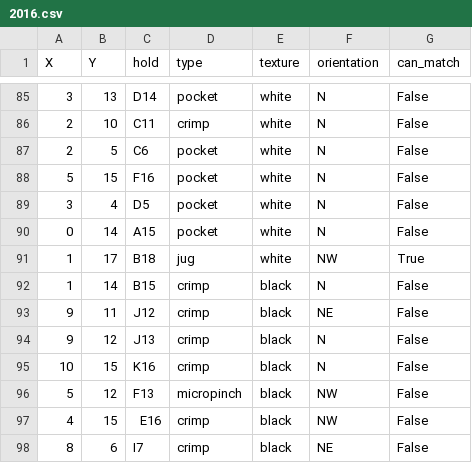
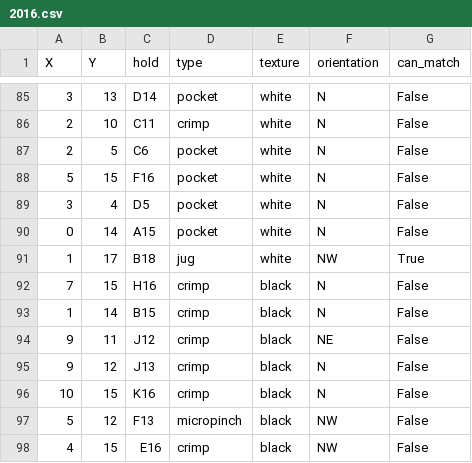
Before and after one commit to LawiK974/gandalf_routesetter, a CSV file: dataset/2016.csv, drawn as a sheet; only a part is shown, gaps mark what is left out; the shorter side is filled out with more unchanged rows; the diff names each change by its address in the sheet, - before the commit and + after, or states it on an @@ line.

```diff
--- a/dataset/2016.csv
+++ b/dataset/2016.csv
+row 92: 7 | 15 | H16 | crimp | black | N | False
```
Also changed, not shown: dataset/2017.csv, 22 other files.
